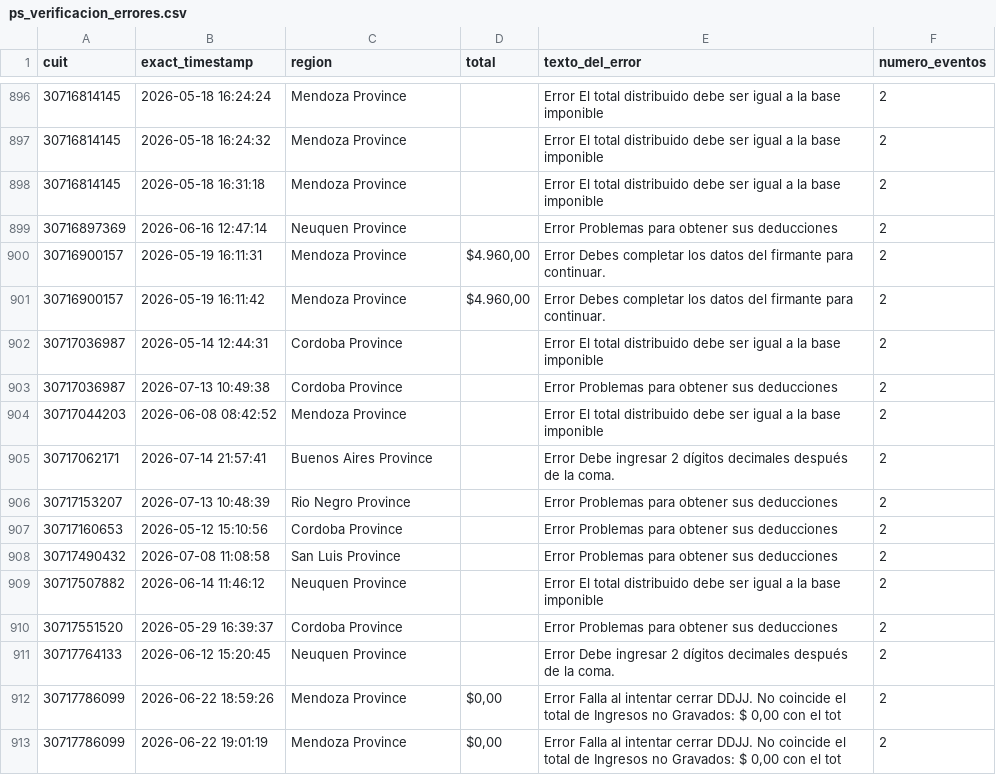
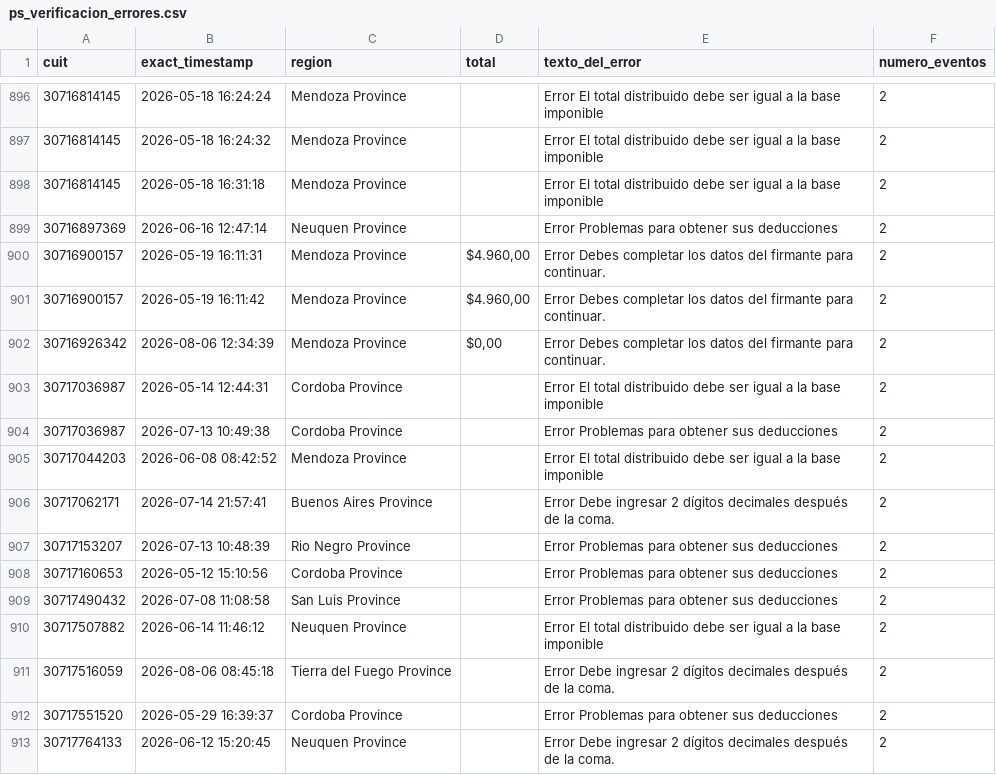
Before and after one commit to framirez-comarb/ps-verificacion-comarb, a CSV file: ps_verificacion_errores.csv, drawn as a sheet; only a part is shown, gaps mark what is left out; the shorter side is filled out with more unchanged rows.

```diff
--- a/ps_verificacion_errores.csv
+++ b/ps_verificacion_errores.csv
@@ -901,2 +901,3 @@
 30716900157,2026-05-19 16:11:42,Mendoza Province,"$4.960,00",Error Debes completar los datos del firmante para continuar.,2
+30716926342,2026-08-06 12:34:39,Mendoza Province,"$0,00",Error Debes completar los datos del firmante para continuar.,2
 30717036987,2026-05-14 12:44:31,Cordoba Province,,Error El total distribuido debe ser igual a la base imponible,2
@@ -909,2 +910,3 @@
 30717507882,2026-06-14 11:46:12,Neuquen Province,,Error El total distribuido debe ser igual a la base imponible,2
+30717516059,2026-08-06 08:45:18,Tierra del Fuego Province,,Error Debe ingresar 2 dígitos decimales después de la coma.,2
 30717551520,2026-05-29 16:39:37,Cordoba Province,,Error Problemas para obtener sus deducciones,2
```
Also changed, not shown: ps_verificacion.csv, 3 other files.
